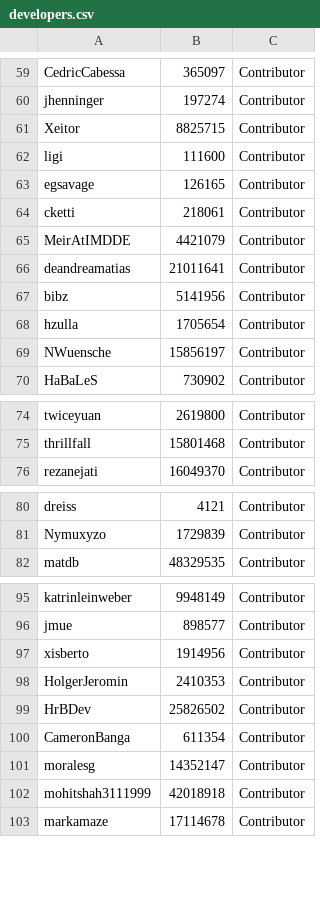
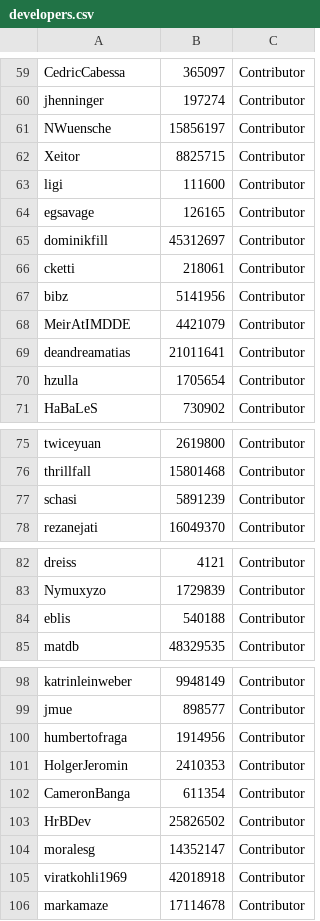
Before and after one commit to kairosmeer/AntennaPod, a CSV file: ui/preferences/src/main/assets/developers.csv, drawn as a sheet; only a part is shown, gaps mark what is left out; the diff covers the shown part only.

Commit message:
Update contributors

```diff
--- a/ui/preferences/src/main/assets/developers.csv
+++ b/ui/preferences/src/main/assets/developers.csv
@@ -60,2 +60,3 @@ CedricCabessa;365097;Contributor
 jhenninger;197274;Contributor
+NWuensche;15856197;Contributor
 Xeitor;8825715;Contributor
@@ -63,8 +64,8 @@ ligi;111600;Contributor
 egsavage;126165;Contributor
+dominikfill;45312697;Contributor
 cketti;218061;Contributor
+bibz;5141956;Contributor
 MeirAtIMDDE;4421079;Contributor
 deandreamatias;21011641;Contributor
-bibz;5141956;Contributor
 hzulla;1705654;Contributor
-NWuensche;15856197;Contributor
 HaBaLeS;730902;Contributor
@@ -75,2 +76,3 @@ twiceyuan;2619800;Contributor
 thrillfall;15801468;Contributor
+schasi;5891239;Contributor
 rezanejati;16049370;Contributor
@@ -81,2 +83,3 @@ dreiss;4121;Contributor
 Nymuxyzo;1729839;Contributor
+eblis;540188;Contributor
 matdb;48329535;Contributor
@@ -96,8 +99,8 @@ katrinleinweber;9948149;Contributor
 jmue;898577;Contributor
-xisberto;1914956;Contributor
+humbertofraga;1914956;Contributor
 HolgerJeromin;2410353;Contributor
+CameronBanga;611354;Contributor
 HrBDev;25826502;Contributor
-CameronBanga;611354;Contributor
 moralesg;14352147;Contributor
-mohitshah3111999;42018918;Contributor
+viratkohli1969;42018918;Contributor
 markamaze;17114678;Contributor
```
Also changed, not shown: 10 added rows, 2 removed rows and 130 moved rows elsewhere in this file, ui/preferences/src/main/assets/translators.csv, 2 other files.
